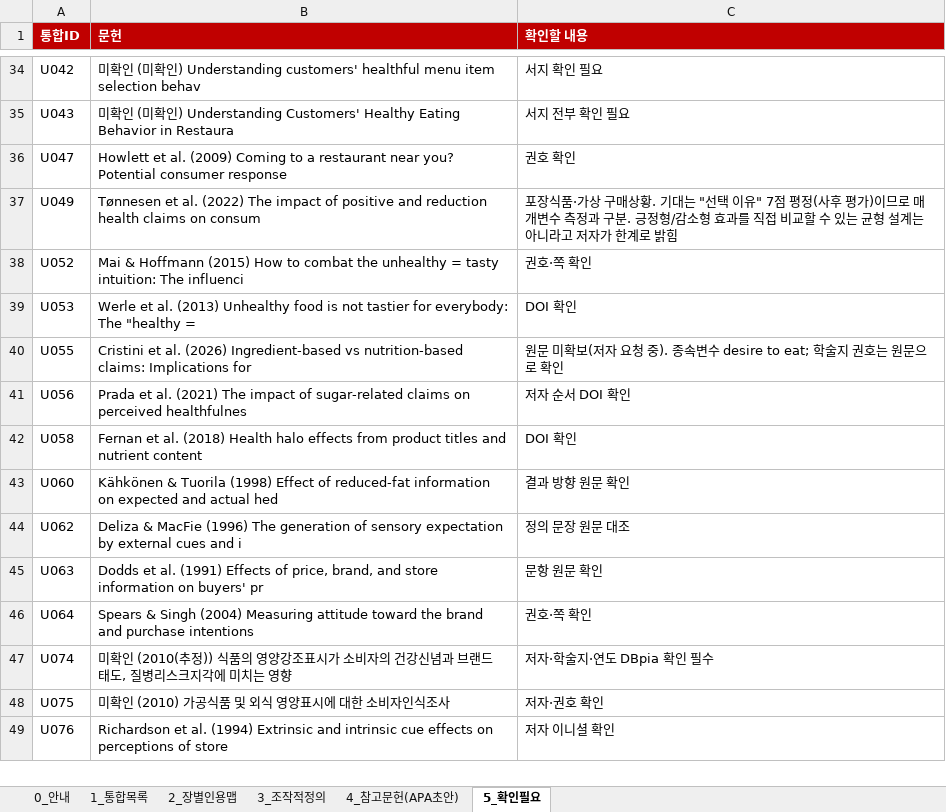
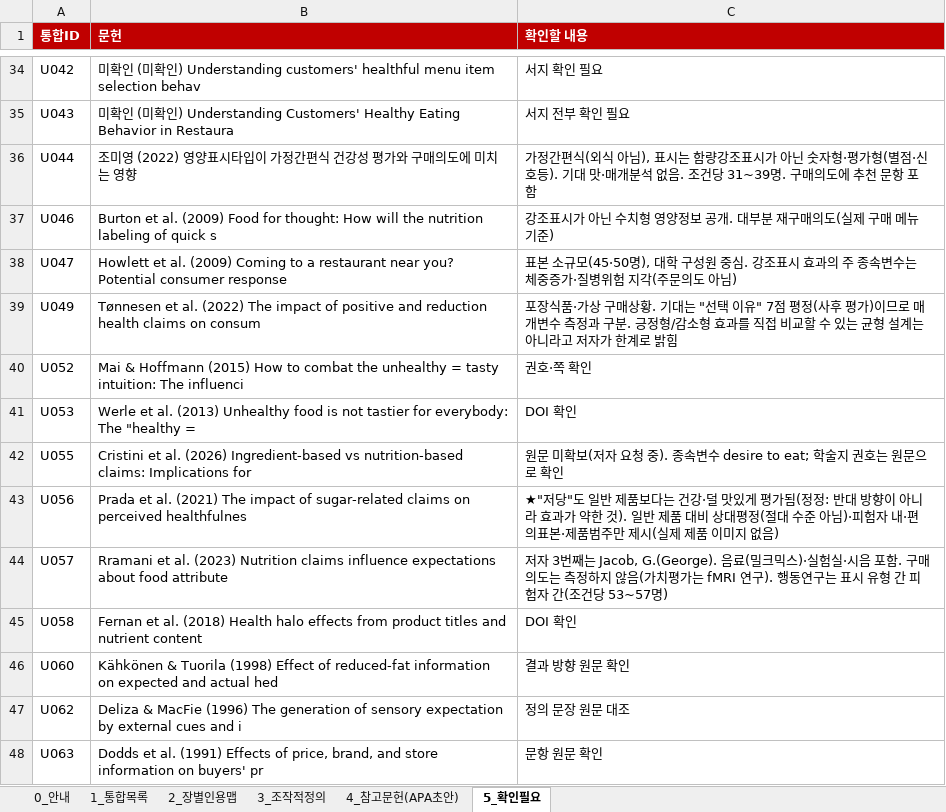
Before and after one commit to sheissuok-max/myGrowconApplication, an Excel workbook: references/통합레퍼런스_인용파트정리_20261124.xlsx, sheet 5_확인필요, drawn as a sheet; only a part is shown, gaps mark what is left out; the shorter side is filled out with more unchanged rows; values as stored, in another font and other column widths than the file's, no borders; addresses are those after the commit; the diff names each change by its address in the sheet, - before the commit and + after, or states it on an @@ line.

```diff
--- a/references/통합레퍼런스_인용파트정리_20261124.xlsx (sheet 5_확인필요)
+++ b/references/통합레퍼런스_인용파트정리_20261124.xlsx (sheet 5_확인필요)
+row 36: U044 | 조미영 (2022) 영양표시타입이 가정간편식 건강성 평가와 구매의도에 미치는 영향 | 가정간편식(외식 아님), 표시는 함량강조표시가 아닌 숫자형·평가형(별점·신호등). 기대 맛·매개분석 없음. 조건당 31~39명. 구매의도에 추천 문항 포함
+row 37: U046 | Burton et al. (2009) Food for thought: How will the nutrition labeling of quick s | 강조표시가 아닌 수치형 영양정보 공개. 대부분 재구매의도(실제 구매 메뉴 기준)
-C38 (확인할 내용): 권호 확인
+C38 (확인할 내용): 표본 소규모(45·50명), 대학 구성원 중심. 강조표시 효과의 주 종속변수는 체중증가·질병위험 지각(주문의도 아님)
-C43 (확인할 내용): 저자 순서 DOI 확인
+C43 (확인할 내용): ★"저당"도 일반 제품보다는 건강·덜 맛있게 평가됨(정정: 반대 방향이 아니라 효과가 약한 것). 일반 제품 대비 상대평정(절대 수준 아님)·피험자 내·편의표본·제품범주만 제시(실제 제품 이미지 없음)
+row 44: U057 | Rramani et al. (2023) Nutrition claims influence expectations about food attribute | 저자 3번째는 Jacob, G.(George). 음료(밀크믹스)·실험실·시음 포함. 구매의도는 측정하지 않음(가치평가는 fMRI 연구). 행동연구는 표시 유형 간 피험자 간(조건당 53~57명)
```
Also changed, not shown: sheet 2_장별인용맵, sheet 1_통합목록, sheet 4_참고문헌(APA초안).
